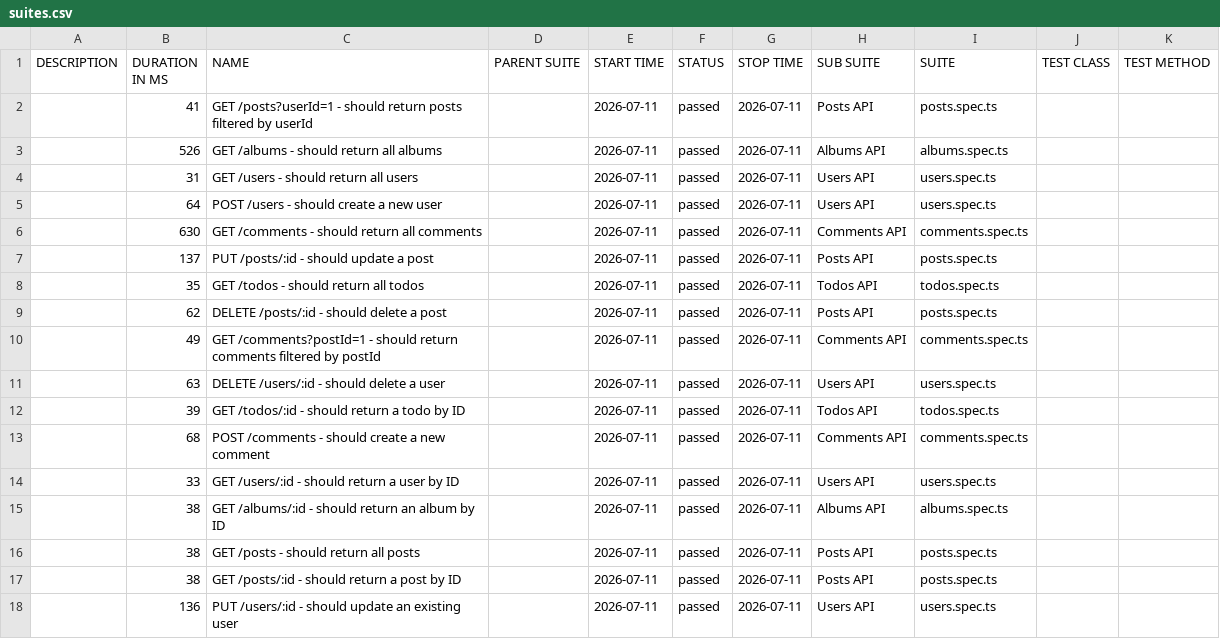
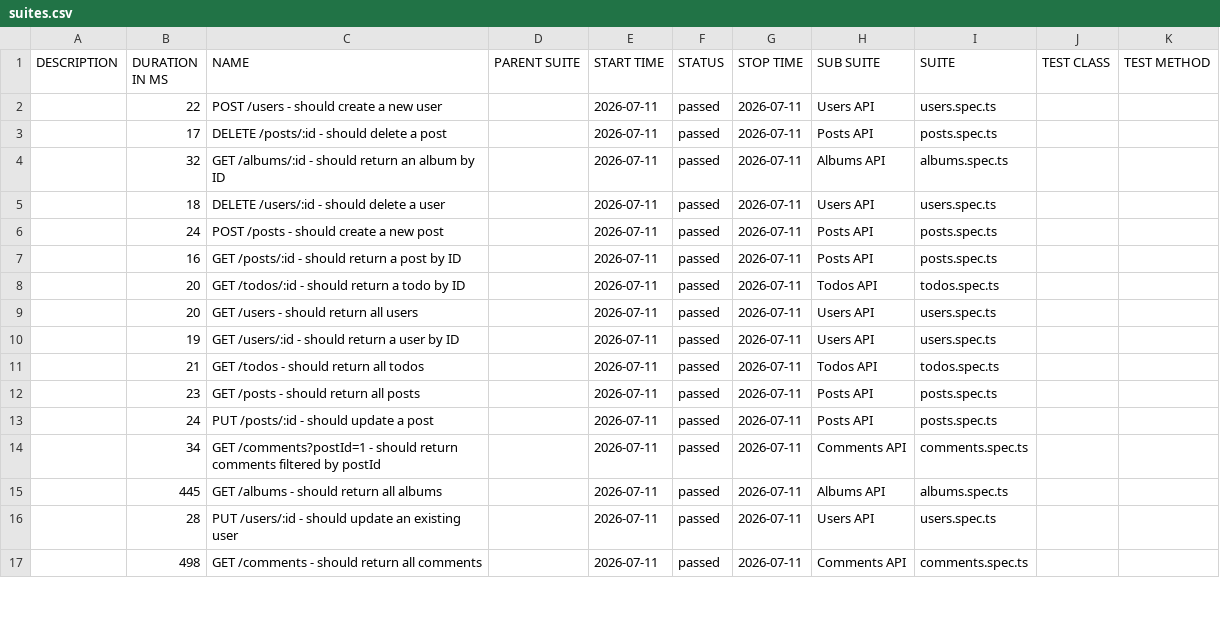
Before and after one commit to qakaio/Kaio-QA-portfolio-API-testing, a CSV file: allure-report/data/suites.csv, drawn as a sheet; only a part is shown; the diff covers the shown part only.

```diff
--- a/allure-report/data/suites.csv
+++ b/allure-report/data/suites.csv
@@ -1,18 +1,17 @@
 "DESCRIPTION","DURATION IN MS","NAME","PARENT SUITE","START TIME","STATUS","STOP TIME","SUB SUITE","SUITE","TEST CLASS","TEST METHOD"
-"","41","GET /posts?userId=1 - should return posts filtered by userId","","2026-07-11","passed","2026-07-11","Posts API","posts.spec.ts","",""
-"","526","GET /albums - should return all albums","","2026-07-11","passed","2026-07-11","Albums API","albums.spec.ts","",""
-"","31","GET /users - should return all users","","2026-07-11","passed","2026-07-11","Users API","users.spec.ts","",""
-"","64","POST /users - should create a new user","","2026-07-11","passed","2026-07-11","Users API","users.spec.ts","",""
-"","630","GET /comments - should return all comments","","2026-07-11","passed","2026-07-11","Comments API","comments.spec.ts","",""
-"","137","PUT /posts/:id - should update a post","","2026-07-11","passed","2026-07-11","Posts API","posts.spec.ts","",""
-"","35","GET /todos - should return all todos","","2026-07-11","passed","2026-07-11","Todos API","todos.spec.ts","",""
-"","62","DELETE /posts/:id - should delete a post","","2026-07-11","passed","2026-07-11","Posts API","posts.spec.ts","",""
-"","49","GET /comments?postId=1 - should return comments filtered by postId","","2026-07-11","passed","2026-07-11","Comments API","comments.spec.ts","",""
-"","63","DELETE /users/:id - should delete a user","","2026-07-11","passed","2026-07-11","Users API","users.spec.ts","",""
-"","39","GET /todos/:id - should return a todo by ID","","2026-07-11","passed","2026-07-11","Todos API","todos.spec.ts","",""
-"","68","POST /comments - should create a new comment","","2026-07-11","passed","2026-07-11","Comments API","comments.spec.ts","",""
-"","33","GET /users/:id - should return a user by ID","","2026-07-11","passed","2026-07-11","Users API","users.spec.ts","",""
-"","38","GET /albums/:id - should return an album by ID","","2026-07-11","passed","2026-07-11","Albums API","albums.spec.ts","",""
-"","38","GET /posts - should return all posts","","2026-07-11","passed","2026-07-11","Posts API","posts.spec.ts","",""
-"","38","GET /posts/:id - should return a post by ID","","2026-07-11","passed","2026-07-11","Posts API","posts.spec.ts","",""
-"","136","PUT /users/:id - should update an existing user","","2026-07-11","passed","2026-07-11","Users API","users.spec.ts","",""
+"","22","POST /users - should create a new user","","2026-07-11","passed","2026-07-11","Users API","users.spec.ts","",""
+"","17","DELETE /posts/:id - should delete a post","","2026-07-11","passed","2026-07-11","Posts API","posts.spec.ts","",""
+"","32","GET /albums/:id - should return an album by ID","","2026-07-11","passed","2026-07-11","Albums API","albums.spec.ts","",""
+"","18","DELETE /users/:id - should delete a user","","2026-07-11","passed","2026-07-11","Users API","users.spec.ts","",""
+"","24","POST /posts - should create a new post","","2026-07-11","passed","2026-07-11","Posts API","posts.spec.ts","",""
+"","16","GET /posts/:id - should return a post by ID","","2026-07-11","passed","2026-07-11","Posts API","posts.spec.ts","",""
+"","20","GET /todos/:id - should return a todo by ID","","2026-07-11","passed","2026-07-11","Todos API","todos.spec.ts","",""
+"","20","GET /users - should return all users","","2026-07-11","passed","2026-07-11","Users API","users.spec.ts","",""
+"","19","GET /users/:id - should return a user by ID","","2026-07-11","passed","2026-07-11","Users API","users.spec.ts","",""
+"","21","GET /todos - should return all todos","","2026-07-11","passed","2026-07-11","Todos API","todos.spec.ts","",""
+"","23","GET /posts - should return all posts","","2026-07-11","passed","2026-07-11","Posts API","posts.spec.ts","",""
+"","24","PUT /posts/:id - should update a post","","2026-07-11","passed","2026-07-11","Posts API","posts.spec.ts","",""
+"","34","GET /comments?postId=1 - should return comments filtered by postId","","2026-07-11","passed","2026-07-11","Comments API","comments.spec.ts","",""
+"","445","GET /albums - should return all albums","","2026-07-11","passed","2026-07-11","Albums API","albums.spec.ts","",""
+"","28","PUT /users/:id - should update an existing user","","2026-07-11","passed","2026-07-11","Users API","users.spec.ts","",""
+"","498","GET /comments - should return all comments","","2026-07-11","passed","2026-07-11","Comments API","comments.spec.ts","",""
```
Also changed, not shown: 1 added row and 2 edited cells elsewhere in this file, 32 other files.
